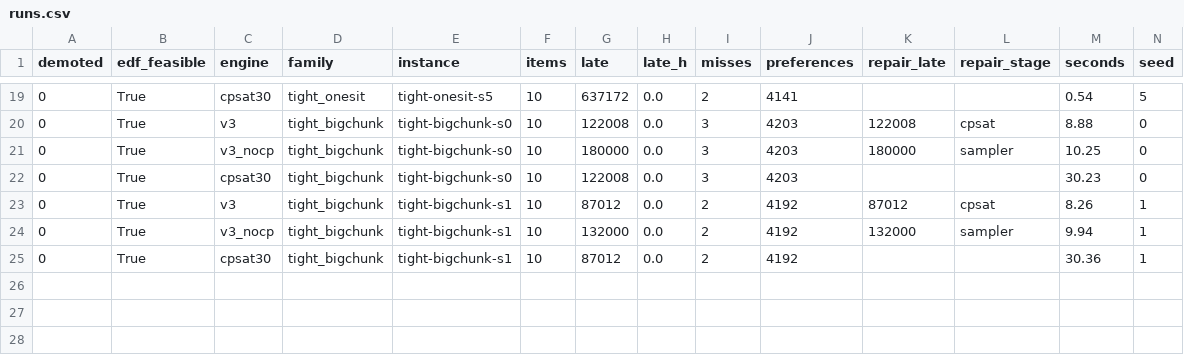
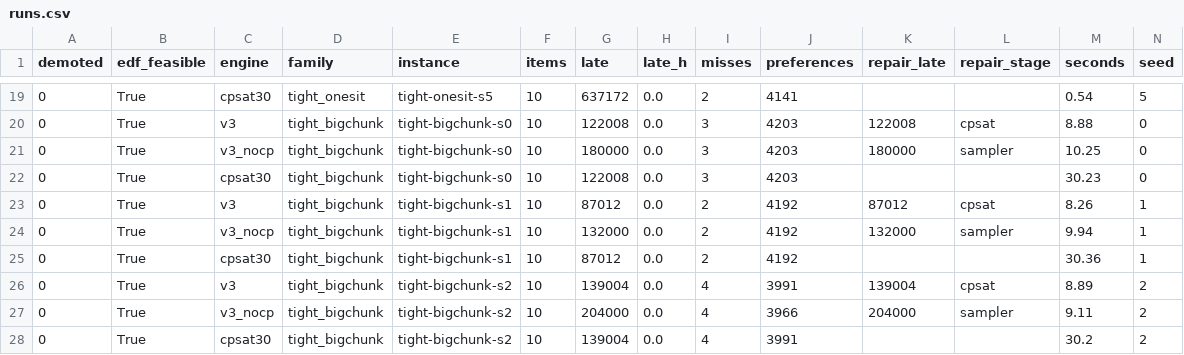
Before and after one commit to ruben-hayrapetyan/Friday3.0, a CSV file: BackendGuidelines/experiments/E018-weakness-hunt/results/runs.csv, drawn as a sheet; only a part is shown, gaps mark what is left out; rows hold the shown columns only; the diff names each change by its address in the sheet, - before the commit and + after, or states it on an @@ line.

```diff
--- a/BackendGuidelines/experiments/E018-weakness-hunt/results/runs.csv
+++ b/BackendGuidelines/experiments/E018-weakness-hunt/results/runs.csv
+row 26: 0 | True | v3 | tight_bigchunk | tight-bigchunk-s2 | 10 | 139004 | 0.0 | 4 | 3991 | 139004 | cpsat | 8.89 | 2
+row 27: 0 | True | v3_nocp | tight_bigchunk | tight-bigchunk-s2 | 10 | 204000 | 0.0 | 4 | 3966 | 204000 | sampler | 9.11 | 2
+row 28: 0 | True | cpsat30 | tight_bigchunk | tight-bigchunk-s2 | 10 | 139004 | 0.0 | 4 | 3991 |  |  | 30.2 | 2
```
Also changed, not shown: 7 other files.
